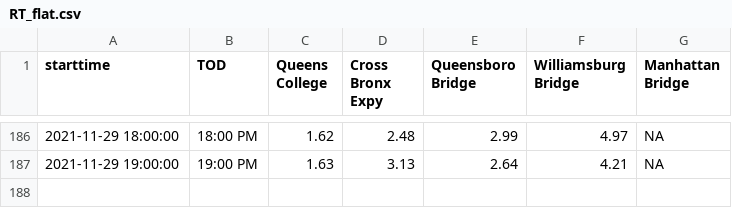
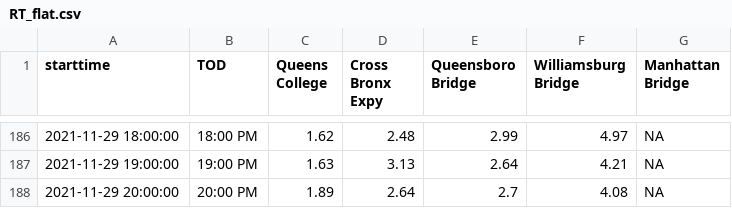
Before and after one commit to nychealth/realtime-air-quality, a CSV file: RT_flat.csv, drawn as a sheet; only a part is shown, gaps mark what is left out; the diff names each change by its address in the sheet, - before the commit and + after, or states it on an @@ line.

Commit message:
Regular auto-commit

```diff
--- a/RT_flat.csv
+++ b/RT_flat.csv
+row 188: 2021-11-29 20:00:00 | 20:00 PM | 1.89 | 2.64 | 2.7 | 4.08 | NA
```
